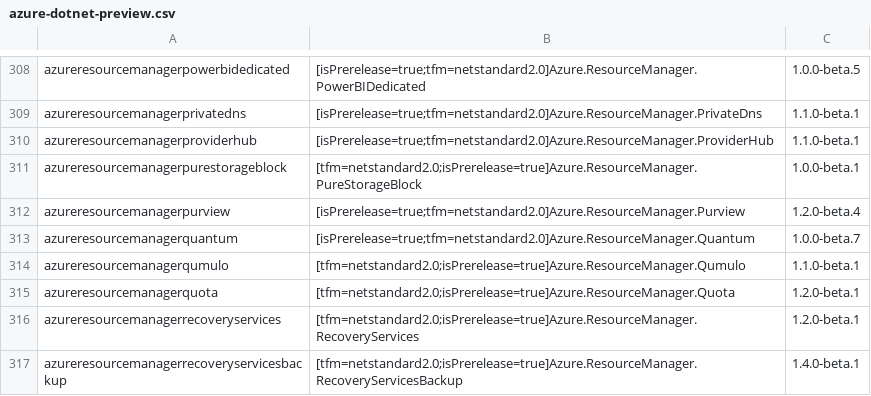
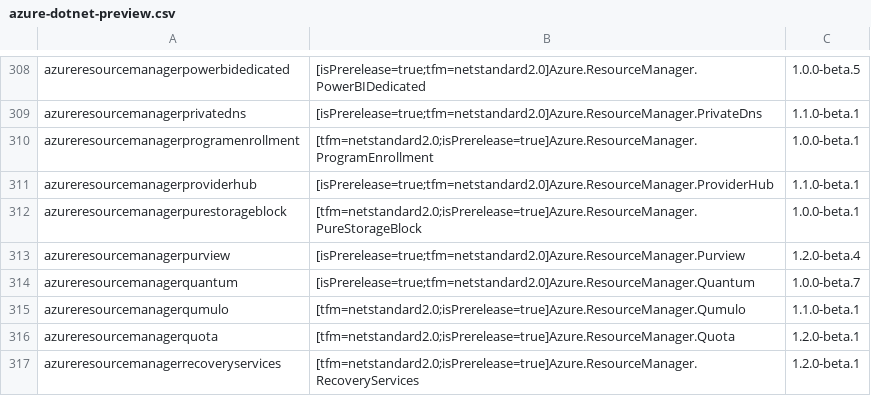
Before and after one commit to mavaddat/azure-docs-sdk-dotnet, a CSV file: bundlepackages/azure-dotnet-preview.csv, drawn as a sheet; only a part is shown, gaps mark what is left out; the shorter side is filled out with more unchanged rows.

```diff
--- a/bundlepackages/azure-dotnet-preview.csv
+++ b/bundlepackages/azure-dotnet-preview.csv
@@ -309,2 +309,3 @@ azureresourcemanagerpowerbidedicated,[isPrerelease=true;tfm=netstandard2.0]Azure
 azureresourcemanagerprivatedns,[isPrerelease=true;tfm=netstandard2.0]Azure.ResourceManager.PrivateDns,1.1.0-beta.1
+azureresourcemanagerprogramenrollment,[tfm=netstandard2.0;isPrerelease=true]Azure.ResourceManager.ProgramEnrollment,1.0.0-beta.1
 azureresourcemanagerproviderhub,[isPrerelease=true;tfm=netstandard2.0]Azure.ResourceManager.ProviderHub,1.1.0-beta.1
```
Also changed, not shown: bundlepackages/azure-dotnet.csv, 8 other files.
